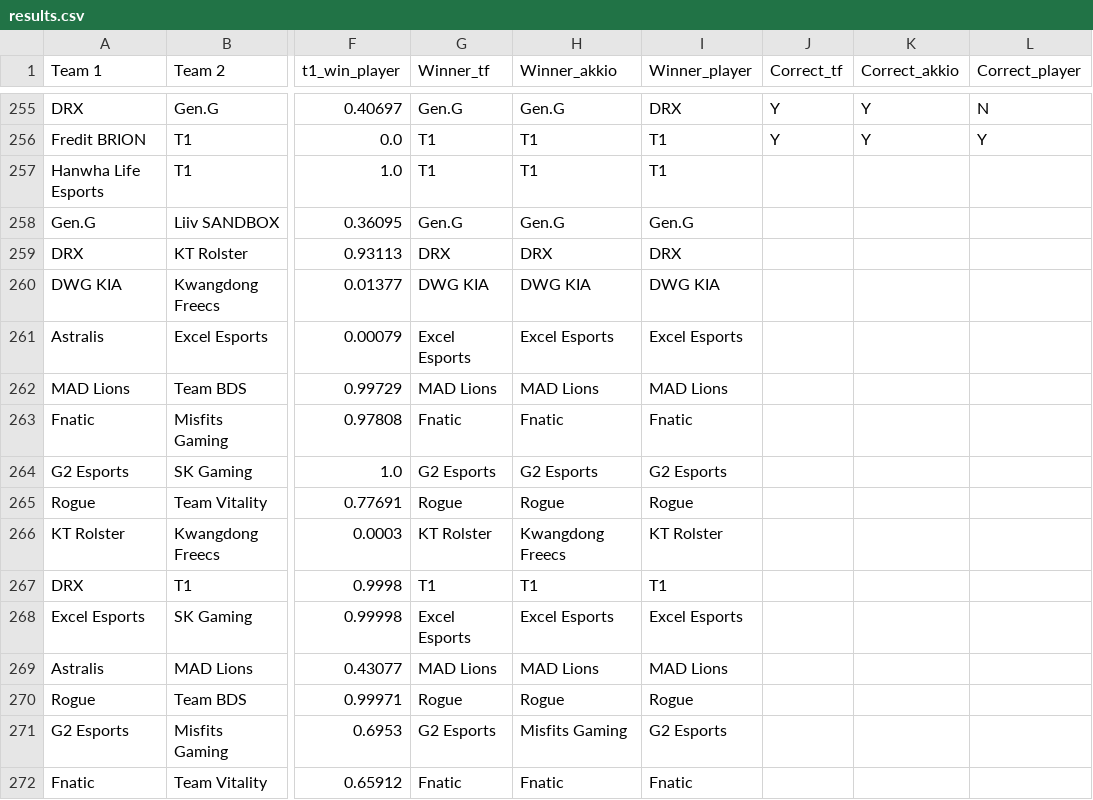
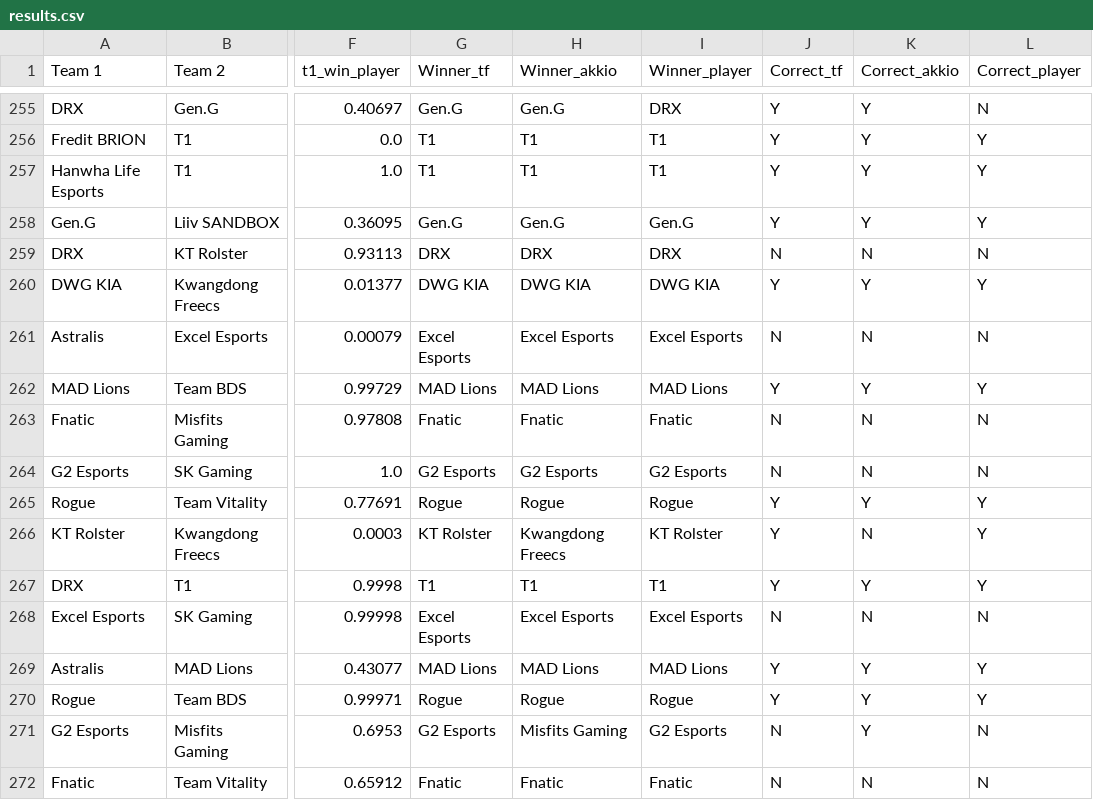
Before and after one commit to a-huk/lol_esports-predictions, a CSV file: results.csv, drawn as a sheet; only a part is shown, gaps mark what is left out; the diff covers the shown part only; the diff names each change by its address in the sheet, - before the commit and + after, or states it on an @@ line.

Commit message:
Update results.csv

```diff
--- a/results.csv
+++ b/results.csv
-J257:J258 (Correct_tf): (empty)
+J257:J258 (Correct_tf): Y
-K257:K258 (Correct_akkio): (empty)
+K257:K258 (Correct_akkio): Y
-L257:L258 (Correct_player): (empty)
+L257:L258 (Correct_player): Y
-J259 (Correct_tf): (empty)
+J259 (Correct_tf): N
-K259 (Correct_akkio): (empty)
+K259 (Correct_akkio): N
-L259 (Correct_player): (empty)
+L259 (Correct_player): N
-J260 (Correct_tf): (empty)
+J260 (Correct_tf): Y
-K260 (Correct_akkio): (empty)
+K260 (Correct_akkio): Y
-L260 (Correct_player): (empty)
+L260 (Correct_player): Y
-J261 (Correct_tf): (empty)
+J261 (Correct_tf): N
-K261 (Correct_akkio): (empty)
+K261 (Correct_akkio): N
-L261 (Correct_player): (empty)
+L261 (Correct_player): N
-J262 (Correct_tf): (empty)
+J262 (Correct_tf): Y
-K262 (Correct_akkio): (empty)
+K262 (Correct_akkio): Y
-L262 (Correct_player): (empty)
+L262 (Correct_player): Y
-J263:J264 (Correct_tf): (empty)
+J263:J264 (Correct_tf): N
-K263:K264 (Correct_akkio): (empty)
+K263:K264 (Correct_akkio): N
-L263:L264 (Correct_player): (empty)
+L263:L264 (Correct_player): N
-J265:J267 (Correct_tf): (empty)
+J265:J267 (Correct_tf): Y
-K265 (Correct_akkio): (empty)
+K265 (Correct_akkio): Y
-L265:L267 (Correct_player): (empty)
+L265:L267 (Correct_player): Y
-K266 (Correct_akkio): (empty)
+K266 (Correct_akkio): N
-K267 (Correct_akkio): (empty)
+K267 (Correct_akkio): Y
-J268 (Correct_tf): (empty)
+J268 (Correct_tf): N
-K268 (Correct_akkio): (empty)
+K268 (Correct_akkio): N
-L268 (Correct_player): (empty)
+L268 (Correct_player): N
-J269:J270 (Correct_tf): (empty)
+J269:J270 (Correct_tf): Y
-K269:K271 (Correct_akkio): (empty)
+K269:K271 (Correct_akkio): Y
-L269:L270 (Correct_player): (empty)
+L269:L270 (Correct_player): Y
-J271:J272 (Correct_tf): (empty)
+J271:J272 (Correct_tf): N
-L271:L272 (Correct_player): (empty)
+L271:L272 (Correct_player): N
-K272 (Correct_akkio): (empty)
+K272 (Correct_akkio): N
```
Also changed, not shown: 2 removed rows and 69 edited cells elsewhere in this file.
